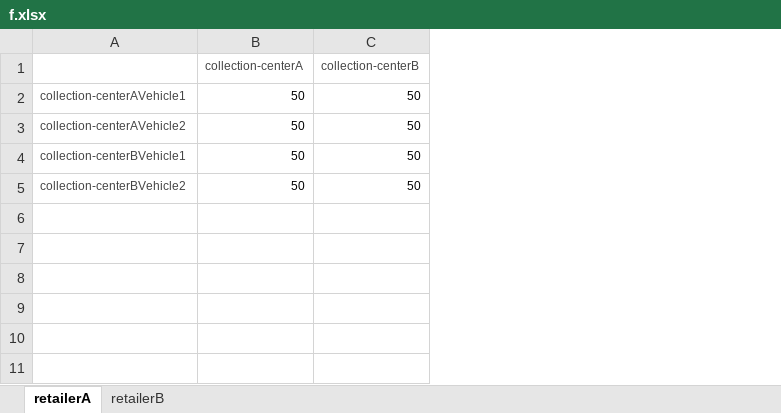
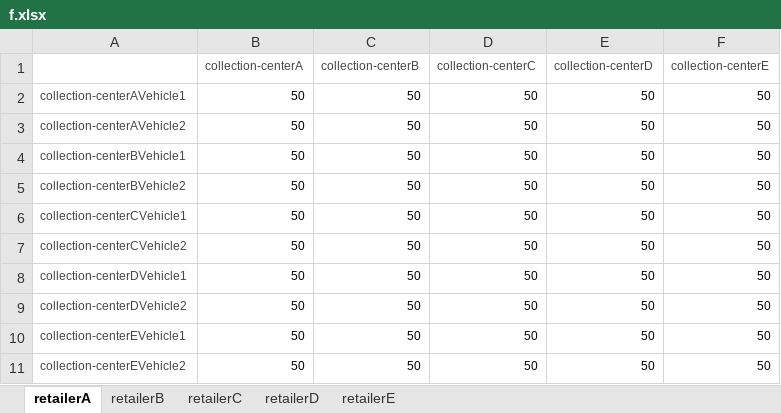
Before and after one commit to tawfiqh58/multiperiod-wood-sc-model, an Excel workbook: GA/src/f.xlsx, sheet retailerA, drawn as a sheet; values as stored, in another font and other column widths than the file's, no borders; the diff names each change by its address in the sheet, - before the commit and + after, or states it on an @@ line.

```diff
--- a/GA/src/f.xlsx (sheet retailerA)
+++ b/GA/src/f.xlsx (sheet retailerA)
+sheet tab: retailerC
+sheet tab: retailerD
+sheet tab: retailerE
+column D (collection-centerC), rows 2-5: all 50
+column E (collection-centerD), rows 2-5: all 50
+column F (collection-centerE), rows 2-5: all 50
+row 6: collection-centerCVehicle1 | 50 | 50 | 50 | 50 | 50
+row 7: collection-centerCVehicle2 | 50 | 50 | 50 | 50 | 50
+row 8: collection-centerDVehicle1 | 50 | 50 | 50 | 50 | 50
+row 9: collection-centerDVehicle2 | 50 | 50 | 50 | 50 | 50
+row 10: collection-centerEVehicle1 | 50 | 50 | 50 | 50 | 50
+row 11: collection-centerEVehicle2 | 50 | 50 | 50 | 50 | 50
```
Also changed, not shown: sheet retailerB, GA/src/cd.xlsx, GA/src/chxx.xlsx, 16 other files.
